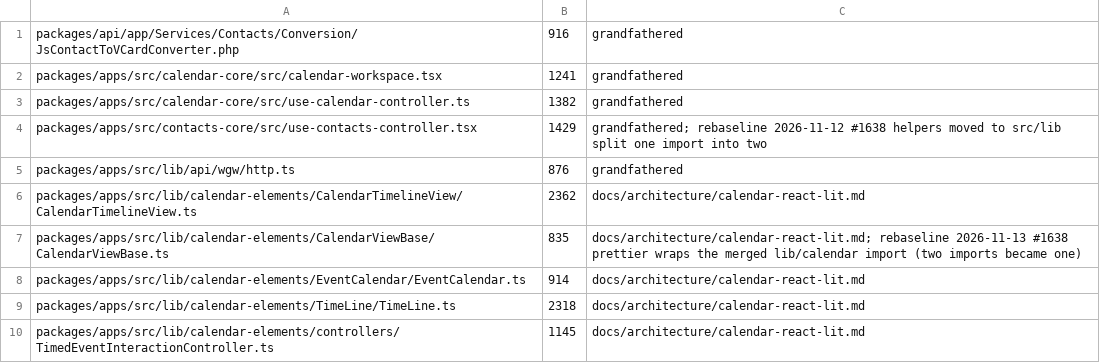
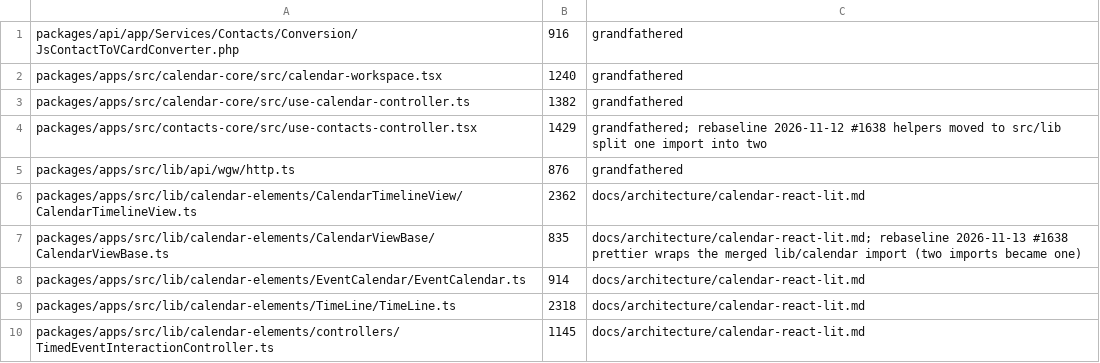
Before and after one commit to WeGotWorkspace/WeGotWorkspace, a TSV file: tools/file-size-baseline.tsv, drawn as a sheet.

Commit message:
fix(calendar): line the period menu up with the grid and list on every width

```diff
--- a/tools/file-size-baseline.tsv
+++ b/tools/file-size-baseline.tsv
@@ -1,3 +1,3 @@
 packages/api/app/Services/Contacts/Conversion/JsContactToVCardConverter.php	916	grandfathered
-packages/apps/src/calendar-core/src/calendar-workspace.tsx	1241	grandfathered
+packages/apps/src/calendar-core/src/calendar-workspace.tsx	1240	grandfathered
 packages/apps/src/calendar-core/src/use-calendar-controller.ts	1382	grandfathered
```
Also changed, not shown: 1 other file.
